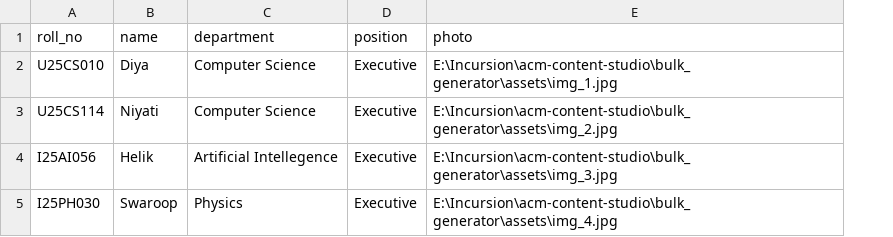
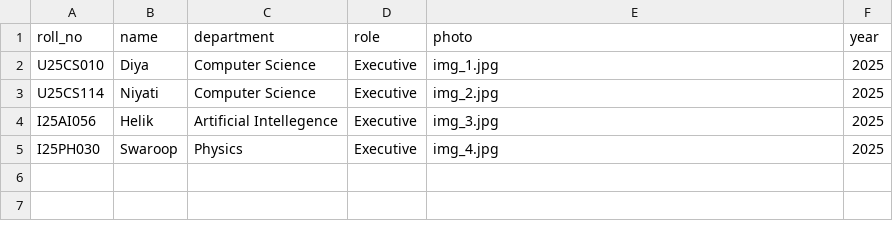
Before and after one commit to khatridiya5/acm-content-studio, a CSV file: bulk_generator/data/details.csv, drawn as a sheet; the diff names each change by its address in the sheet, - before the commit and + after, or states it on an @@ line.

Commit message:
handle bulk generation

```diff
--- a/bulk_generator/data/details.csv
+++ b/bulk_generator/data/details.csv
+column F (year), rows 2-5: all 2025
-D1: position
+D1: role
-E2 (photo): E:\Incursion\acm-content-studio\bulk_generator\assets\img_1.jpg
+E2 (photo): img_1.jpg
-E3 (photo): E:\Incursion\acm-content-studio\bulk_generator\assets\img_2.jpg
+E3 (photo): img_2.jpg
-E4 (photo): E:\Incursion\acm-content-studio\bulk_generator\assets\img_3.jpg
+E4 (photo): img_3.jpg
-E5 (photo): E:\Incursion\acm-content-studio\bulk_generator\assets\img_4.jpg
+E5 (photo): img_4.jpg
```
Also changed, not shown: 20 other files.
